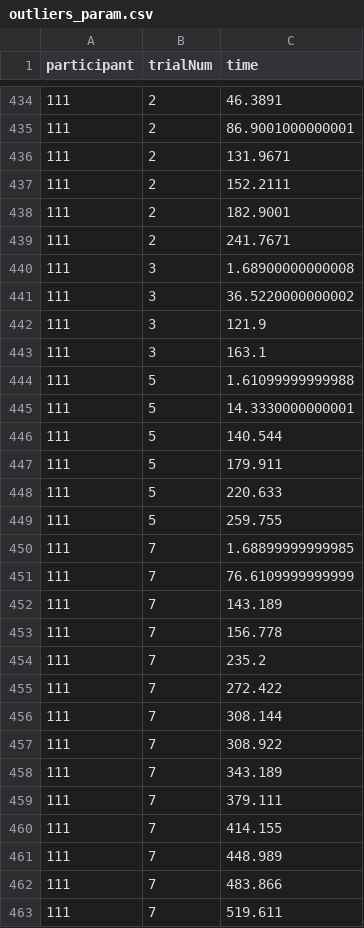
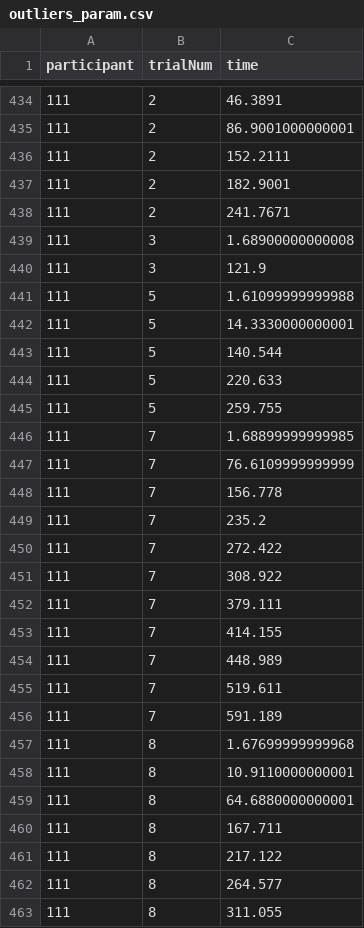
Before and after one commit to Avdbergnmf/R-Analysis-BallOnPlate-Experiment, a CSV file: runtime/data_extra/outliers_param.csv, drawn as a sheet; only a part is shown, gaps mark what is left out; the shorter side is filled out with more unchanged rows; the diff covers the shown part only.

```diff
--- a/runtime/data_extra/outliers_param.csv
+++ b/runtime/data_extra/outliers_param.csv
@@ -435,3 +435,2 @@
 "111",2,86.9001000000001
-"111",2,131.9671
 "111",2,152.2111
@@ -440,5 +439,3 @@
 "111",3,1.68900000000008
-"111",3,36.5220000000002
 "111",3,121.9
-"111",3,163.1
 "111",5,1.61099999999988
@@ -446,3 +443,2 @@
 "111",5,140.544
-"111",5,179.911
 "111",5,220.633
@@ -451,3 +447,2 @@
 "111",7,76.6109999999999
-"111",7,143.189
 "111",7,156.778
@@ -455,5 +450,3 @@
 "111",7,272.422
-"111",7,308.144
 "111",7,308.922
-"111",7,343.189
 "111",7,379.111
@@ -461,3 +454,2 @@
 "111",7,448.989
-"111",7,483.866
 "111",7,519.611
```
Also changed, not shown: 12 added rows and 23 removed rows elsewhere in this file, runtime/data_extra/false_heelstrikes_param.csv.
